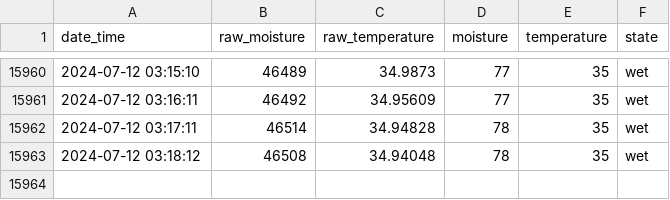
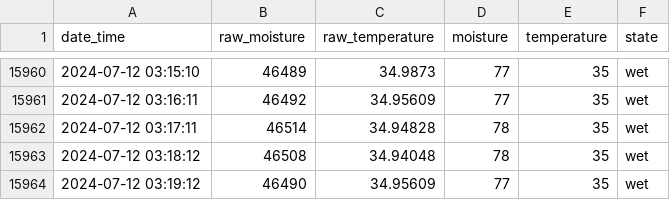
Before and after one commit to gizmo66/rpi, a CSV file: baobab.csv, drawn as a sheet; only a part is shown, gaps mark what is left out; the diff names each change by its address in the sheet, - before the commit and + after, or states it on an @@ line.

Commit message:
update

```diff
--- a/baobab.csv
+++ b/baobab.csv
+row 15964: 2024-07-12 03:19:12 | 46490 | 34.95609 | 77 | 35 | wet
```
